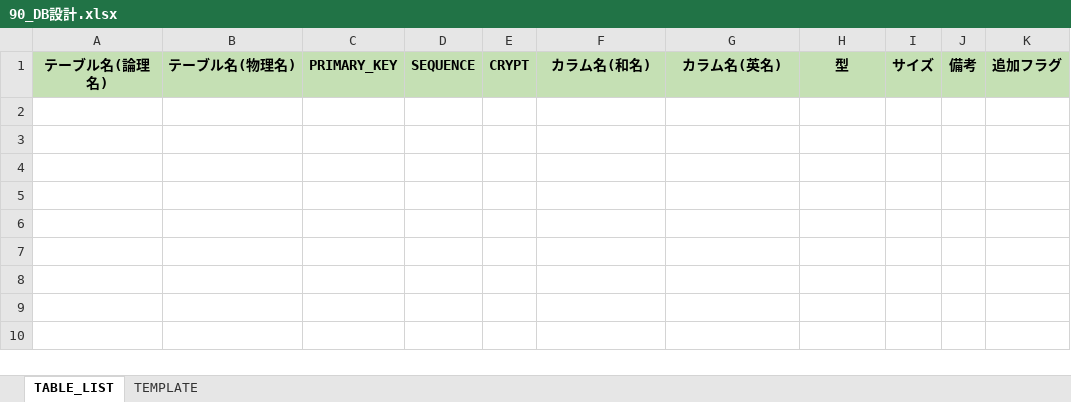
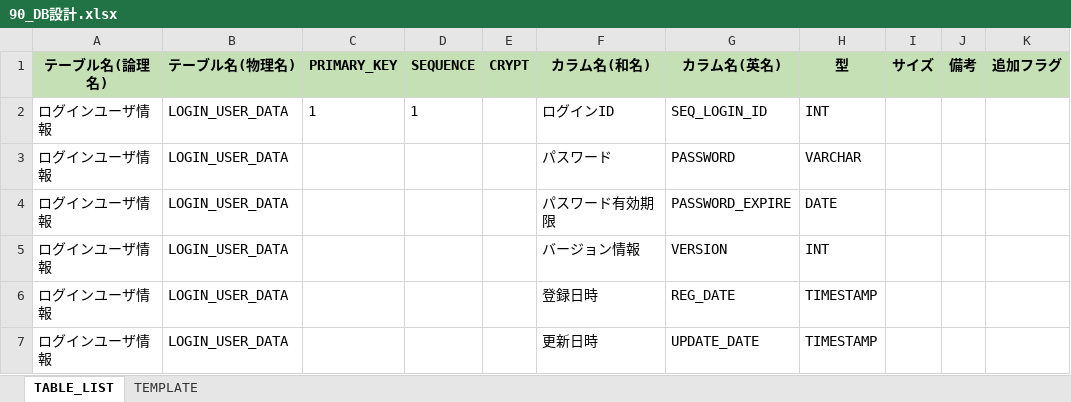
Before and after one commit to kohei-okazaki/nok, an Excel workbook: nok-docs/02_design/90_db/90_DB設計.xlsx, sheet TABLE_LIST, drawn as a sheet; values as stored, in another font and other column widths than the file's, no borders; the diff names each change by its address in the sheet, - before the commit and + after, or states it on an @@ line.

```diff
--- a/nok-docs/02_design/90_db/90_DB設計.xlsx (sheet TABLE_LIST)
+++ b/nok-docs/02_design/90_db/90_DB設計.xlsx (sheet TABLE_LIST)
+row 2: ログインユーザ情報 | LOGIN_USER_DATA | 1 | 1 |  | ログインID | SEQ_LOGIN_ID | INT
+row 3: ログインユーザ情報 | LOGIN_USER_DATA |  |  |  | パスワード | PASSWORD | VARCHAR
+row 4: ログインユーザ情報 | LOGIN_USER_DATA |  |  |  | パスワード有効期限 | PASSWORD_EXPIRE | DATE
+row 5: ログインユーザ情報 | LOGIN_USER_DATA |  |  |  | バージョン情報 | VERSION | INT
+row 6: ログインユーザ情報 | LOGIN_USER_DATA |  |  |  | 登録日時 | REG_DATE | TIMESTAMP
+row 7: ログインユーザ情報 | LOGIN_USER_DATA |  |  |  | 更新日時 | UPDATE_DATE | TIMESTAMP
```
Also changed, not shown: 58 other files.
